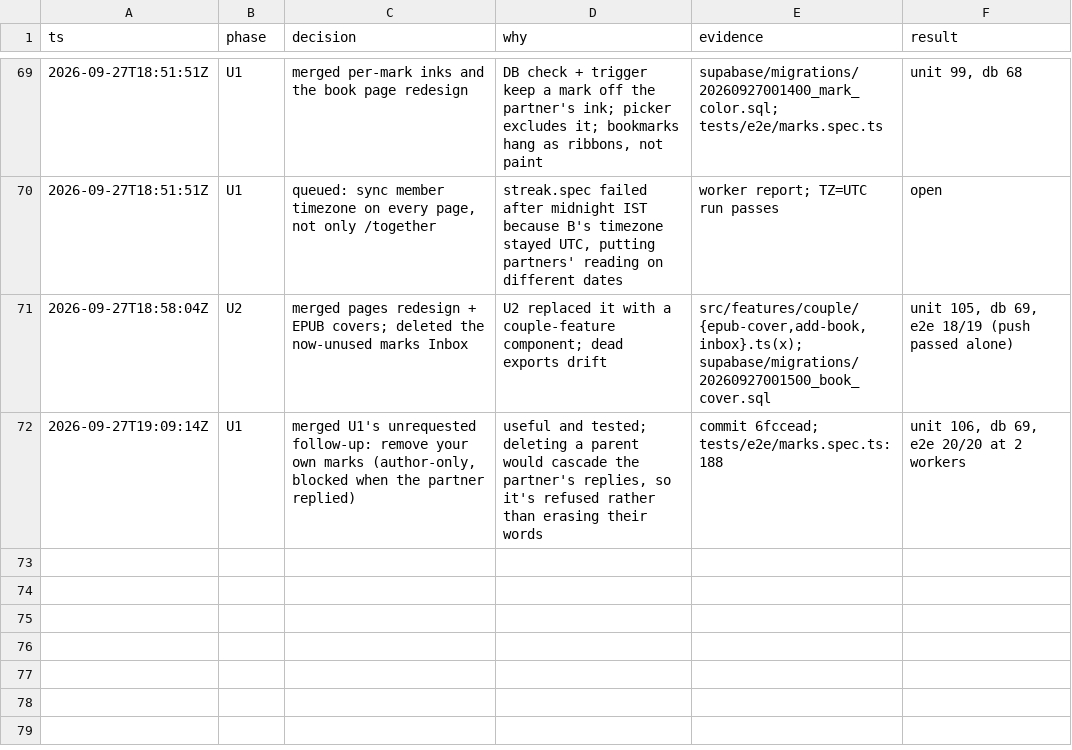
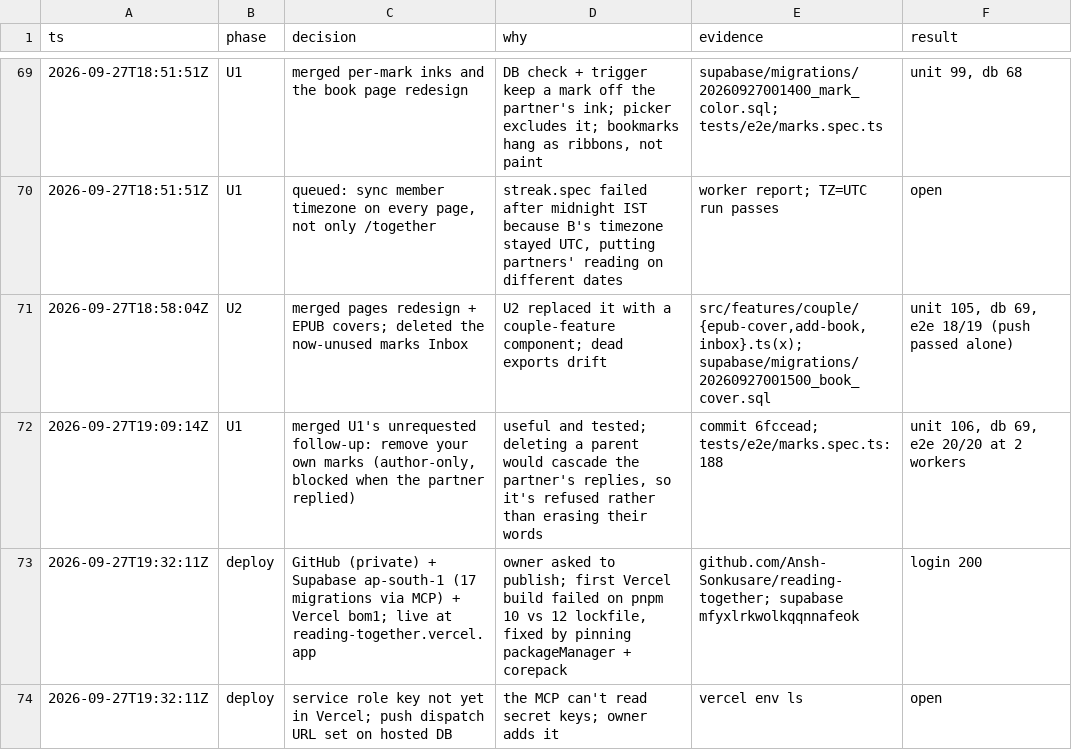
Before and after one commit to Ansh-Sonkusare/reading-together, a TSV file: notes/trail.tsv, drawn as a sheet; only a part is shown, gaps mark what is left out; the diff names each change by its address in the sheet, - before the commit and + after, or states it on an @@ line.

Commit message:
Trail: deploy

```diff
--- a/notes/trail.tsv
+++ b/notes/trail.tsv
+row 73: 2026-09-27T19:32:11Z | deploy | GitHub (private) + Supabase ap-south-1 (17 migrations via MCP) + Vercel bom1; live at reading-together.vercel.app | owner asked to publish; first Vercel build failed on pnpm 10 vs 12 lockfile, fixed by pinning packageManager + corepack | github.com/Ansh-Sonkusare/reading-together; supabase mfyxlrkwolkqqnnafeok | login 200
+row 74: 2026-09-27T19:32:11Z | deploy | service role key not yet in Vercel; push dispatch URL set on hosted DB | the MCP can't read secret keys; owner adds it | vercel env ls | open
```
